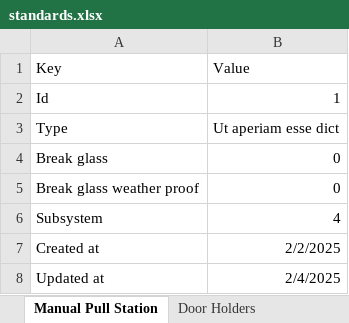
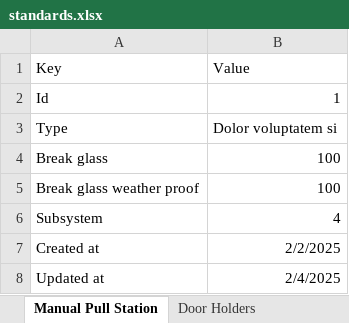
Before and after one commit to AbdelazizSoliman/FireAlarmTechEvaluation, an Excel workbook: lib/standards.xlsx, sheet Manual Pull Station, drawn as a sheet; values as stored, in another font and other column widths than the file's, no borders; the diff names each change by its address in the sheet, - before the commit and + after, or states it on an @@ line.

```diff
--- a/lib/standards.xlsx (sheet Manual Pull Station)
+++ b/lib/standards.xlsx (sheet Manual Pull Station)
-B3 (Value): Ut aperiam esse dict
+B3 (Value): Dolor voluptatem si
-B4:B5 (Value): 0
+B4:B5 (Value): 100
```
Also changed, not shown: sheet Detectors Field Devices, sheet Fire Alarm Control Panel, sheet Door Holders, sheet Product Data, sheet Notification Devices, sheet Graphic Systems, 1 more sheet, other sheet tabs, 2 other files.
